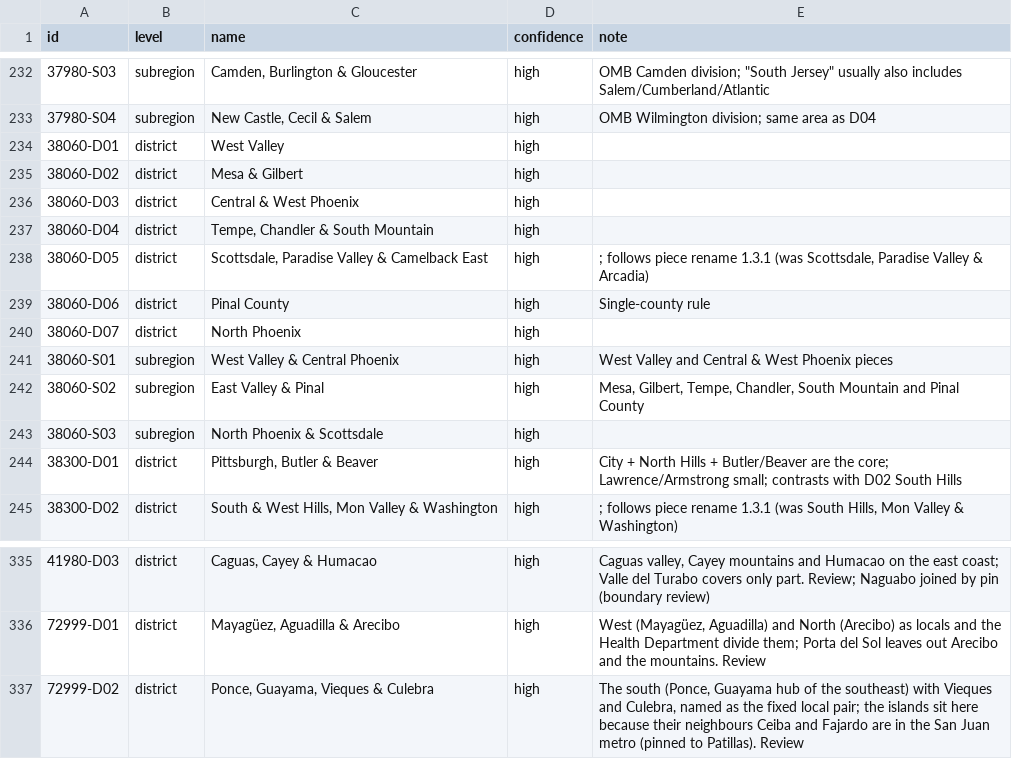
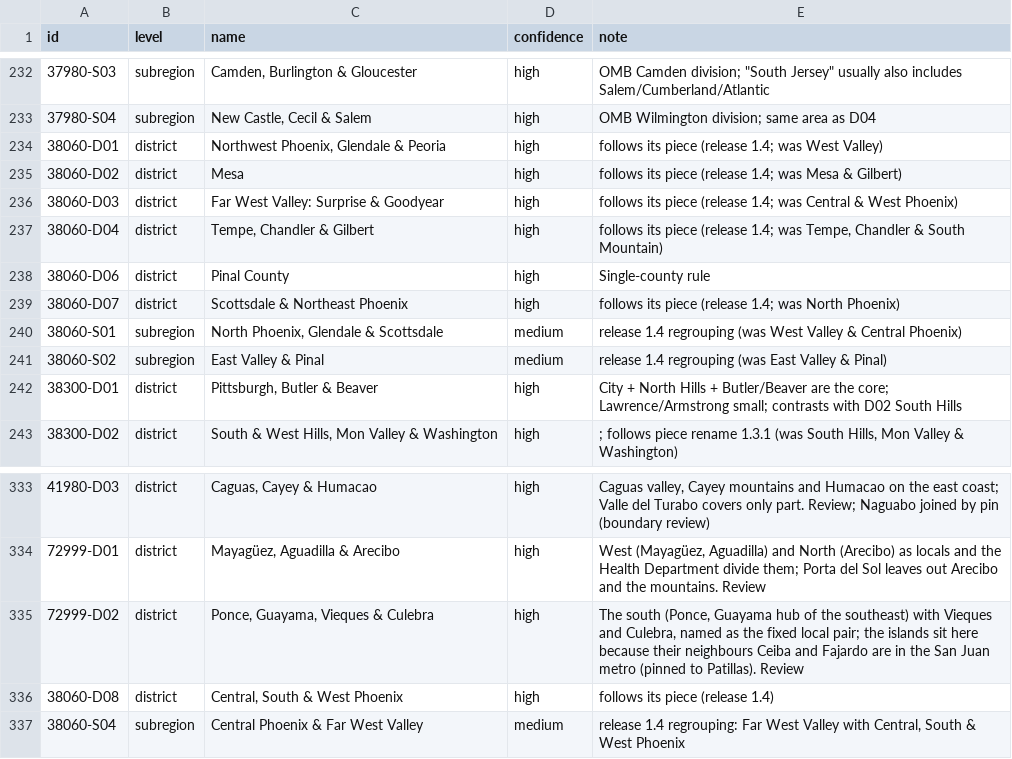
Before and after one commit to jcstockman/EconomicAtlas, a CSV file: regions/metros/metro_names.csv, drawn as a sheet; only a part is shown, gaps mark what is left out.

```diff
--- a/regions/metros/metro_names.csv
+++ b/regions/metros/metro_names.csv
@@ -233,12 +233,10 @@ id,level,name,confidence,note
 37980-S04,subregion,"New Castle, Cecil & Salem",high,OMB Wilmington division; same area as D04
-38060-D01,district,West Valley,high,
-38060-D02,district,Mesa & Gilbert,high,
-38060-D03,district,Central & West Phoenix,high,
-38060-D04,district,"Tempe, Chandler & South Mountain",high,
-38060-D05,district,"Scottsdale, Paradise Valley & Camelback East",high,"; follows piece rename 1.3.1 (was Scottsdale, Paradise Valley & Arcadia)"
+38060-D01,district,"Northwest Phoenix, Glendale & Peoria",high,follows its piece (release 1.4; was West Valley)
+38060-D02,district,Mesa,high,follows its piece (release 1.4; was Mesa & Gilbert)
+38060-D03,district,Far West Valley: Surprise & Goodyear,high,follows its piece (release 1.4; was Central & West Phoenix)
+38060-D04,district,"Tempe, Chandler & Gilbert",high,"follows its piece (release 1.4; was Tempe, Chandler & South Mountain)"
 38060-D06,district,Pinal County,high,Single-county rule
-38060-D07,district,North Phoenix,high,
-38060-S01,subregion,West Valley & Central Phoenix,high,West Valley and Central & West Phoenix pieces
-38060-S02,subregion,East Valley & Pinal,high,"Mesa, Gilbert, Tempe, Chandler, South Mountain and Pinal County"
-38060-S03,subregion,North Phoenix & Scottsdale,high,
+38060-D07,district,Scottsdale & Northeast Phoenix,high,follows its piece (release 1.4; was North Phoenix)
+38060-S01,subregion,"North Phoenix, Glendale & Scottsdale",medium,release 1.4 regrouping (was West Valley & Central Phoenix)
+38060-S02,subregion,East Valley & Pinal,medium,release 1.4 regrouping (was East Valley & Pinal)
 38300-D01,district,"Pittsburgh, Butler & Beaver",high,City + North Hills + Butler/Beaver are the core; Lawrence/Armstrong small; contrasts with D02 South Hills
@@ -337 +335,3 @@ id,level,name,confidence,note
 72999-D02,district,"Ponce, Guayama, Vieques & Culebra",high,"The south (Ponce, Guayama hub of the southeast) with Vieques and Culebra, named as the fixed local pair; the islands sit here because their neighbours Ceiba and Fajardo are in the San Juan metro (pinned to Patillas). Review"
+38060-D08,district,"Central, South & West Phoenix",high,follows its piece (release 1.4)
+38060-S04,subregion,Central Phoenix & Far West Valley,medium,"release 1.4 regrouping: Far West Valley with Central, South & West Phoenix"
```
Also changed, not shown: regions/keys/keys.csv, regions/metros/crosswalk_unit_metro.csv, 27 other files.
